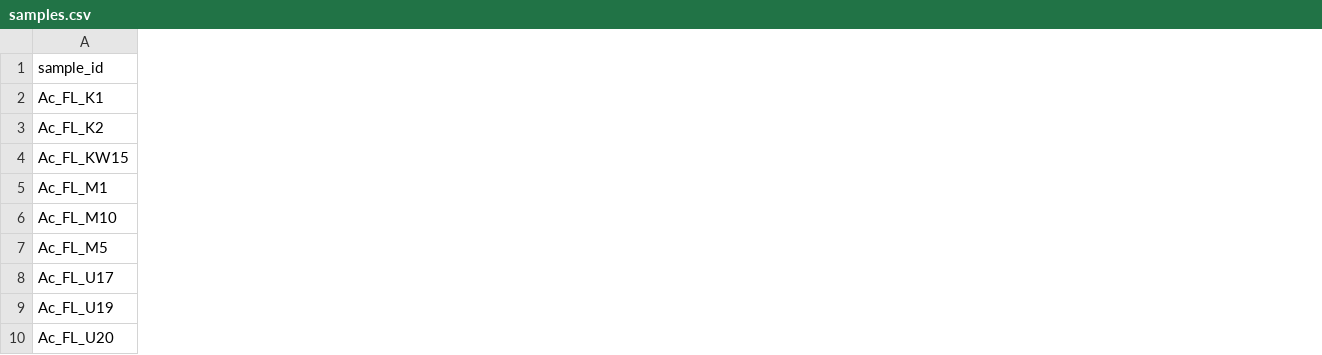
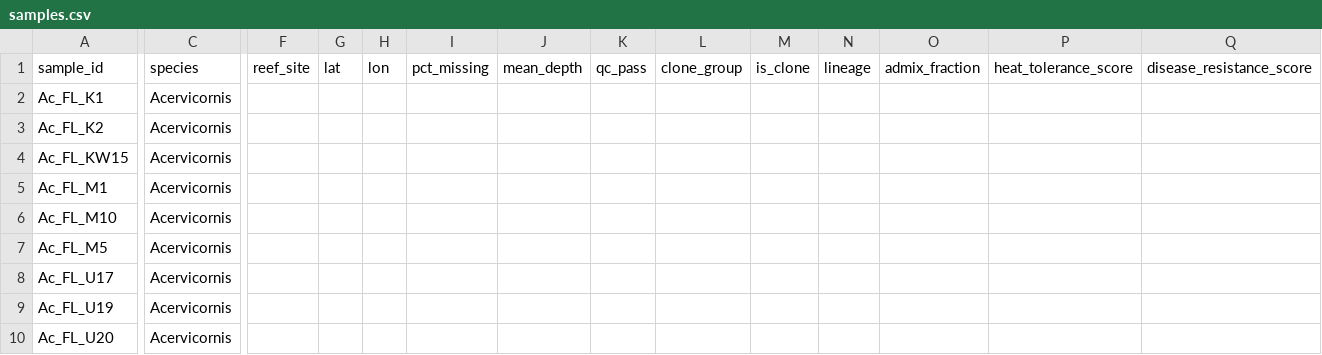
Before and after one commit to svvollmer/RRorbicella_angsd, a CSV file: config/samples.csv, drawn as a sheet; only a part is shown, gaps mark what is left out; the diff covers the shown part only; the diff names each change by its address in the sheet, - before the commit and + after, or states it on an @@ line.

```diff
--- a/config/samples.csv
+++ b/config/samples.csv
+column C, rows 1-10: species | Acervicornis | Acervicornis | Acervicornis | Acervicornis | Acervicornis | Acervicornis | Acervicornis | Acervicornis | Acervicornis
+column F, row 1: reef_site
+column G, row 1: lat
+column H, row 1: lon
+column I, row 1: pct_missing
+column J, row 1: mean_depth
+column K, row 1: qc_pass
+column L, row 1: clone_group
+column M, row 1: is_clone
+column N, row 1: lineage
+column O, row 1: admix_fraction
+column P, row 1: heat_tolerance_score
+column Q, row 1: disease_resistance_score
```
Also changed, not shown: 2 added columns elsewhere in this file, 6 other files.
